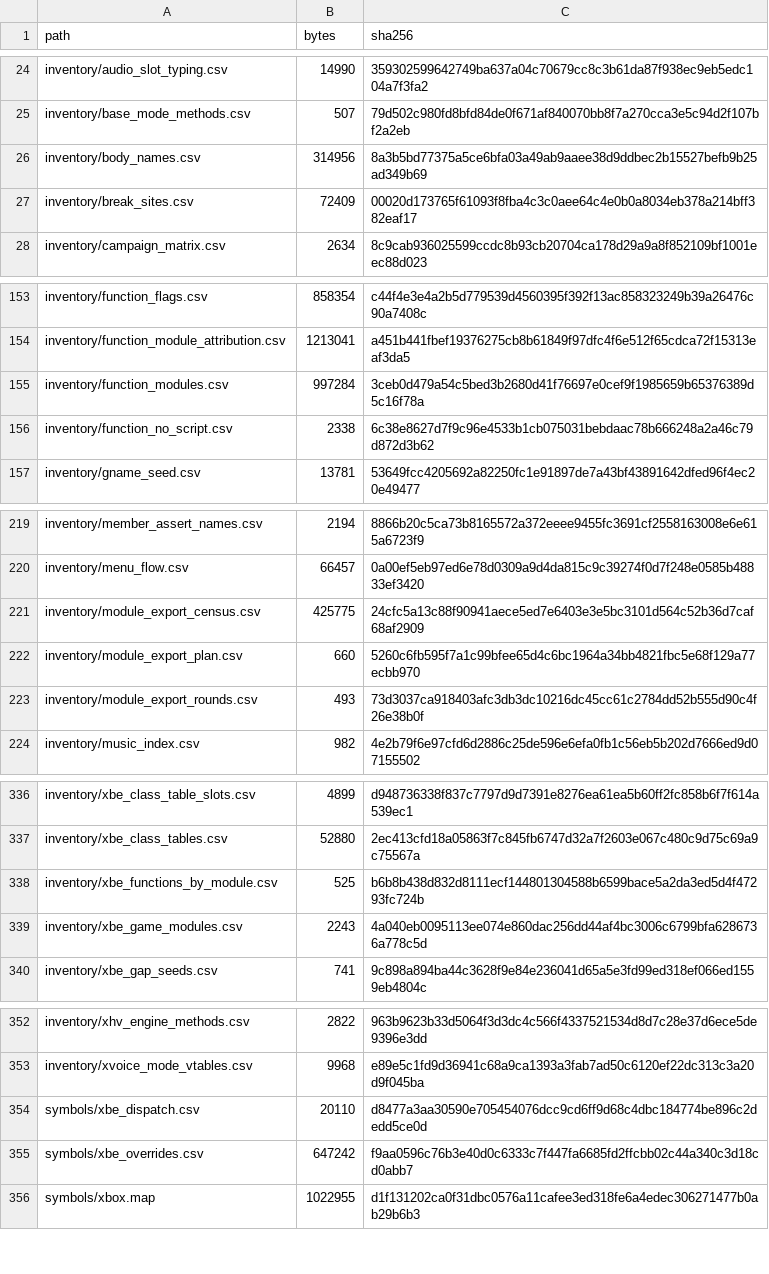
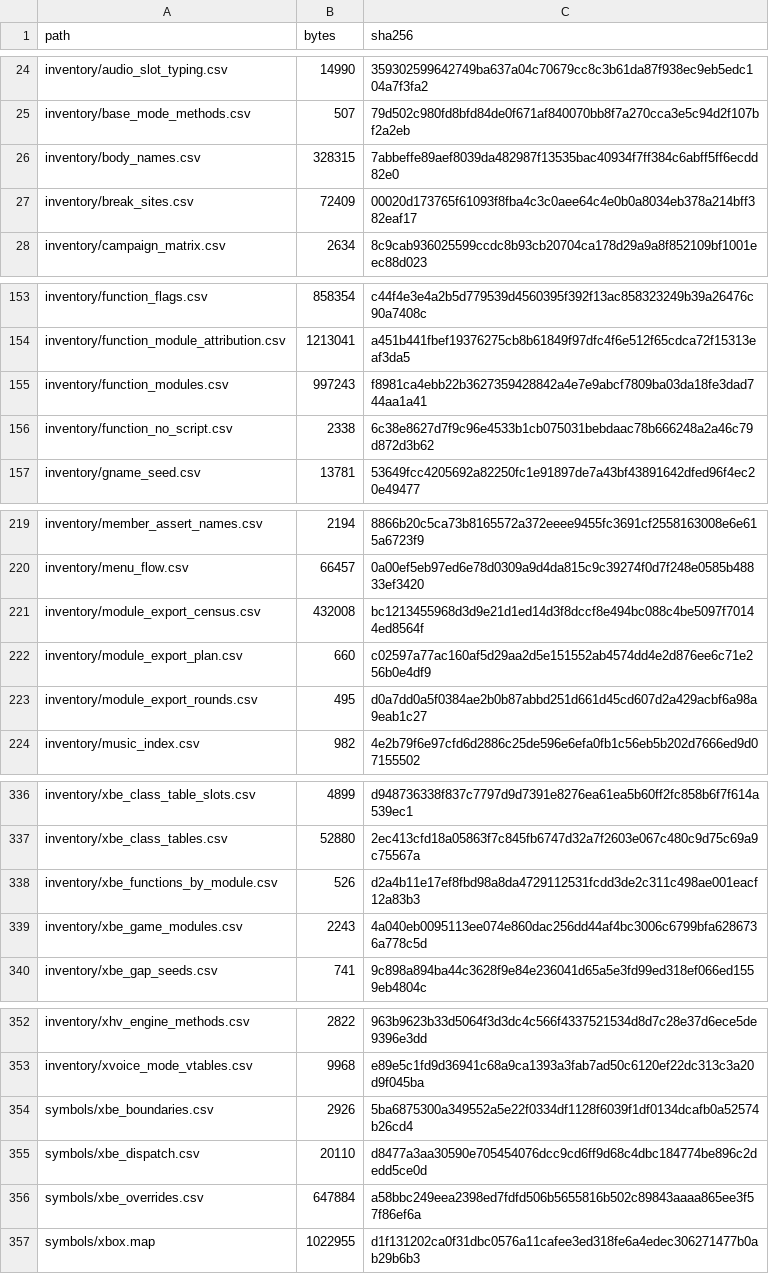
Before and after one commit to jkoehler11/stargate-alliance-decomp, a CSV file: inventory/artifact_hashes.csv, drawn as a sheet; only a part is shown, gaps mark what is left out.

```diff
--- a/inventory/artifact_hashes.csv
+++ b/inventory/artifact_hashes.csv
@@ -25,3 +25,3 @@ inventory/audio_slot_typing.csv,14990,359302599642749ba637a04c70679cc8c3b61da87f
 inventory/base_mode_methods.csv,507,79d502c980fd8bfd84de0f671af840070bb8f7a270cca3e5c94d2f107bf2a2eb
-inventory/body_names.csv,314956,8a3b5bd77375a5ce6bfa03a49ab9aaee38d9ddbec2b15527befb9b25ad349b69
+inventory/body_names.csv,328315,7abbeffe89aef8039da482987f13535bac40934f7ff384c6abff5ff6ecdd82e0
 inventory/break_sites.csv,72409,00020d173765f61093f8fba4c3c0aee64c4e0b0a8034eb378a214bff382eaf17
@@ -154,3 +154,3 @@ inventory/function_flags.csv,858354,c44f4e3e4a2b5d779539d4560395f392f13ac8583232
 inventory/function_module_attribution.csv,1213041,a451b441fbef19376275cb8b61849f97dfc4f6e512f65cdca72f15313eaf3da5
-inventory/function_modules.csv,997284,3ceb0d479a54c5bed3b2680d41f76697e0cef9f1985659b65376389d5c16f78a
+inventory/function_modules.csv,997243,f8981ca4ebb22b3627359428842a4e7e9abcf7809ba03da18fe3dad744aa1a41
 inventory/function_no_script.csv,2338,6c38e8627d7f9c96e4533b1cb075031bebdaac78b666248a2a46c79d872d3b62
@@ -220,5 +220,5 @@ inventory/member_assert_names.csv,2194,8866b20c5ca73b8165572a372eeee9455fc3691cf
 inventory/menu_flow.csv,66457,0a00ef5eb97ed6e78d0309a9d4da815c9c39274f0d7f248e0585b48833ef3420
-inventory/module_export_census.csv,425775,24cfc5a13c88f90941aece5ed7e6403e3e5bc3101d564c52b36d7caf68af2909
-inventory/module_export_plan.csv,660,5260c6fb595f7a1c99bfee65d4c6bc1964a34bb4821fbc5e68f129a77ecbb970
-inventory/module_export_rounds.csv,493,73d3037ca918403afc3db3dc10216dc45cc61c2784dd52b555d90c4f26e38b0f
+inventory/module_export_census.csv,432008,bc1213455968d3d9e21d1ed14d3f8dccf8e494bc088c4be5097f70144ed8564f
+inventory/module_export_plan.csv,660,c02597a77ac160af5d29aa2d5e151552ab4574dd4e2d876ee6c71e256b0e4df9
+inventory/module_export_rounds.csv,495,d0a7dd0a5f0384ae2b0b87abbd251d661d45cd607d2a429acbf6a98a9eab1c27
 inventory/music_index.csv,982,4e2b79f6e97cfd6d2886c25de596e6efa0fb1c56eb5b202d7666ed9d07155502
@@ -337,3 +337,3 @@ inventory/xbe_class_table_slots.csv,4899,d948736338f837c7797d9d7391e8276ea61ea5b
 inventory/xbe_class_tables.csv,52880,2ec413cfd18a05863f7c845fb6747d32a7f2603e067c480c9d75c69a9c75567a
-inventory/xbe_functions_by_module.csv,525,b6b8b438d832d8111ecf144801304588b6599bace5a2da3ed5d4f47293fc724b
+inventory/xbe_functions_by_module.csv,526,d2a4b11e17ef8fbd98a8da4729112531fcdd3de2c311c498ae001eacf12a83b3
 inventory/xbe_game_modules.csv,2243,4a040eb0095113ee074e860dac256dd44af4bc3006c6799bfa6286736a778c5d
@@ -353,4 +353,5 @@ inventory/xhv_engine_methods.csv,2822,963b9623b33d5064f3d3dc4c566f4337521534d8d7
 inventory/xvoice_mode_vtables.csv,9968,e89e5c1fd9d36941c68a9ca1393a3fab7ad50c6120ef22dc313c3a20d9f045ba
+symbols/xbe_boundaries.csv,2926,5ba6875300a349552a5e22f0334df1128f6039f1df0134dcafb0a52574b26cd4
 symbols/xbe_dispatch.csv,20110,d8477a3aa30590e705454076dcc9cd6ff9d68c4dbc184774be896c2dedd5ce0d
-symbols/xbe_overrides.csv,647242,f9aa0596c76b3e40d0c6333c7f447fa6685fd2ffcbb02c44a340c3d18cd0abb7
+symbols/xbe_overrides.csv,647884,a58bbc249eea2398ed7fdfd506b5655816b502c89843aaaa865ee3f57f86ef6a
 symbols/xbox.map,1022955,d1f131202ca0f31dbc0576a11cafee3ed318fe6a4edec306271477b0ab29b6b3
```
Also changed, not shown: inventory/function_modules.csv, inventory/module_export_plan.csv, 14 other files.
